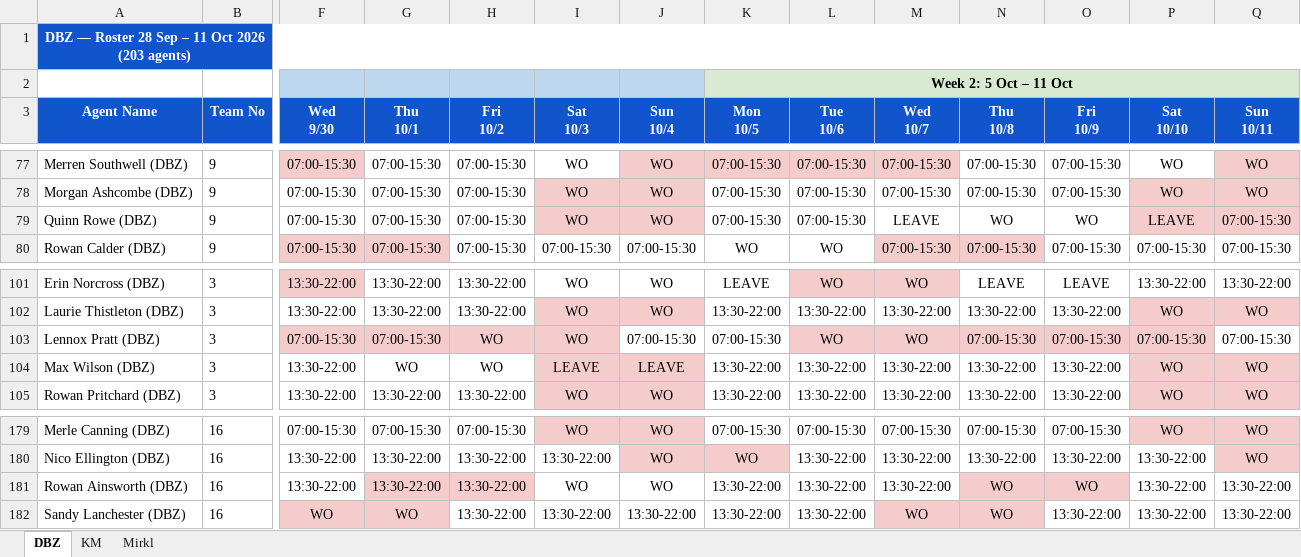
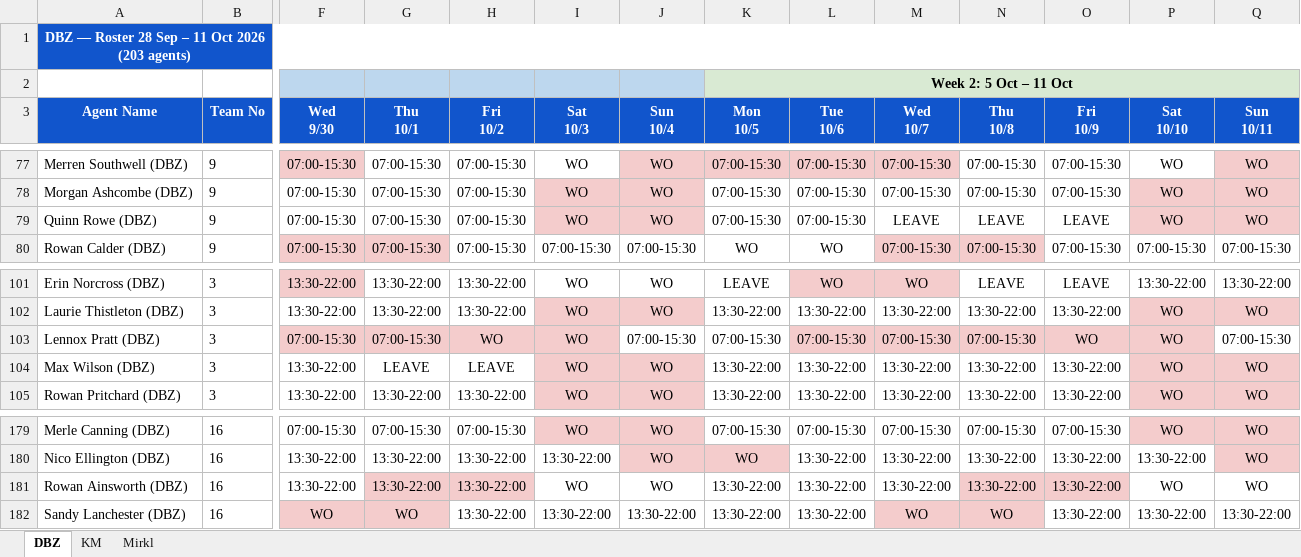
Before and after one commit to Anwarshaik565/EXV, an Excel workbook: 2026-09-28/Roster_Sep28_Oct11_Full.xlsx, sheet DBZ, drawn as a sheet; only a part is shown, gaps mark what is left out; values as stored, in another font and other column widths than the file's, no borders; the diff names each change by its address in the sheet, - before the commit and + after, or states it on an @@ line.

Commit message:
Revert all WO-slides applied for leave requests. No agent's WO pair is moved anymore -- every leave is now applied as a pure LEAVE marker on the exact approved dates, with the agent's original WO pair and shift left completely untouched. Refreshed KM & Mirkl snapshots.

```diff
--- a/2026-09-28/Roster_Sep28_Oct11_Full.xlsx (sheet DBZ)
+++ b/2026-09-28/Roster_Sep28_Oct11_Full.xlsx (sheet DBZ)
-N79 (Thu 10/8): WO
+N79 (Thu 10/8): LEAVE
-O79 (Fri 10/9): WO
+O79 (Fri 10/9): LEAVE
-P79 (Sat 10/10): LEAVE
+P79 (Sat 10/10): WO
-Q79 (Sun 10/11): 07:00-15:30
+Q79 (Sun 10/11): WO
-L103 (Tue 10/6): WO
+L103 (Tue 10/6): 07:00-15:30
-M103 (Wed 10/7): WO
+M103 (Wed 10/7): 07:00-15:30
-O103 (Fri 10/9): 07:00-15:30
+O103 (Fri 10/9): WO
-P103 (Sat 10/10): 07:00-15:30
+P103 (Sat 10/10): WO
-G104 (Thu 10/1): WO
+G104 (Thu 10/1): LEAVE
-H104 (Fri 10/2): WO
+H104 (Fri 10/2): LEAVE
-I104 (Sat 10/3): LEAVE
+I104 (Sat 10/3): WO
-J104 (Sun 10/4): LEAVE
+J104 (Sun 10/4): WO
-N181 (Thu 10/8): WO
+N181 (Thu 10/8): 13:30-22:00
-O181 (Fri 10/9): WO
+O181 (Fri 10/9): 13:30-22:00
-P181 (Sat 10/10): 13:30-22:00
+P181 (Sat 10/10): WO
-Q181 (Sun 10/11): 13:30-22:00
+Q181 (Sun 10/11): WO
```
Also changed, not shown: sheet KM, sheet Mirkl.
